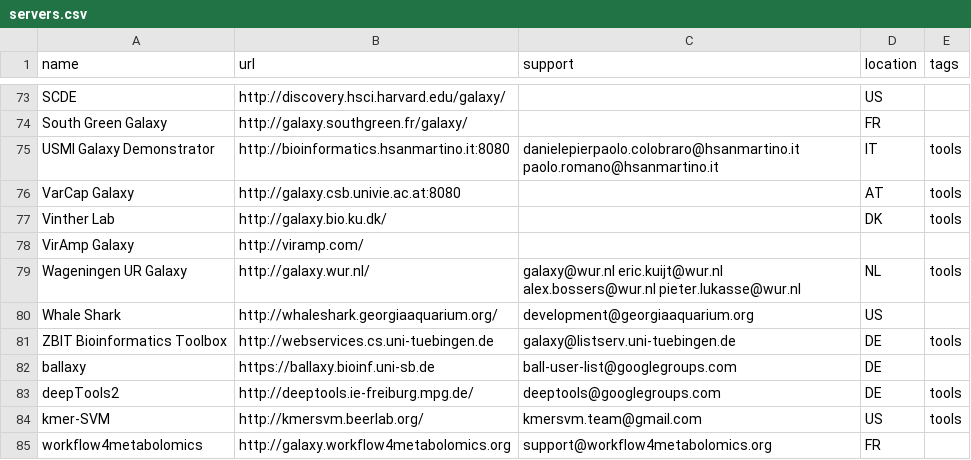
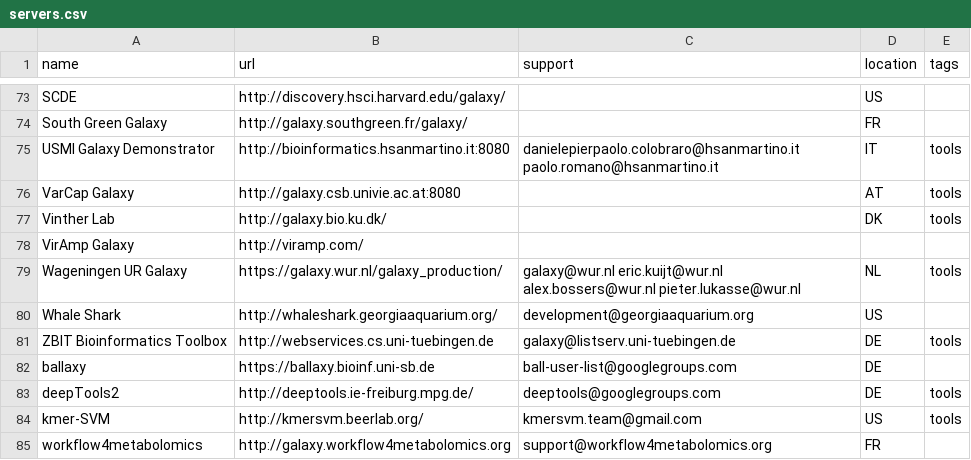
Before and after one commit to martenson/public-galaxy-servers, a CSV file: servers.csv, drawn as a sheet; only a part is shown, gaps mark what is left out.

Commit message:
Not dealing with special snowflakes

```diff
--- a/servers.csv
+++ b/servers.csv
@@ -78,3 +78,3 @@ Vinther Lab,http://galaxy.bio.ku.dk/,,DK,tools
 VirAmp Galaxy,http://viramp.com/,,,
-Wageningen UR Galaxy,http://galaxy.wur.nl/,galaxy@wur.nl eric.kuijt@wur.nl alex.bossers@wur.nl pieter.lukasse@wur.nl,NL,tools
+Wageningen UR Galaxy,https://galaxy.wur.nl/galaxy_production/,galaxy@wur.nl eric.kuijt@wur.nl alex.bossers@wur.nl pieter.lukasse@wur.nl,NL,tools
 Whale Shark,http://whaleshark.georgiaaquarium.org/,development@georgiaaquarium.org,US,
```
